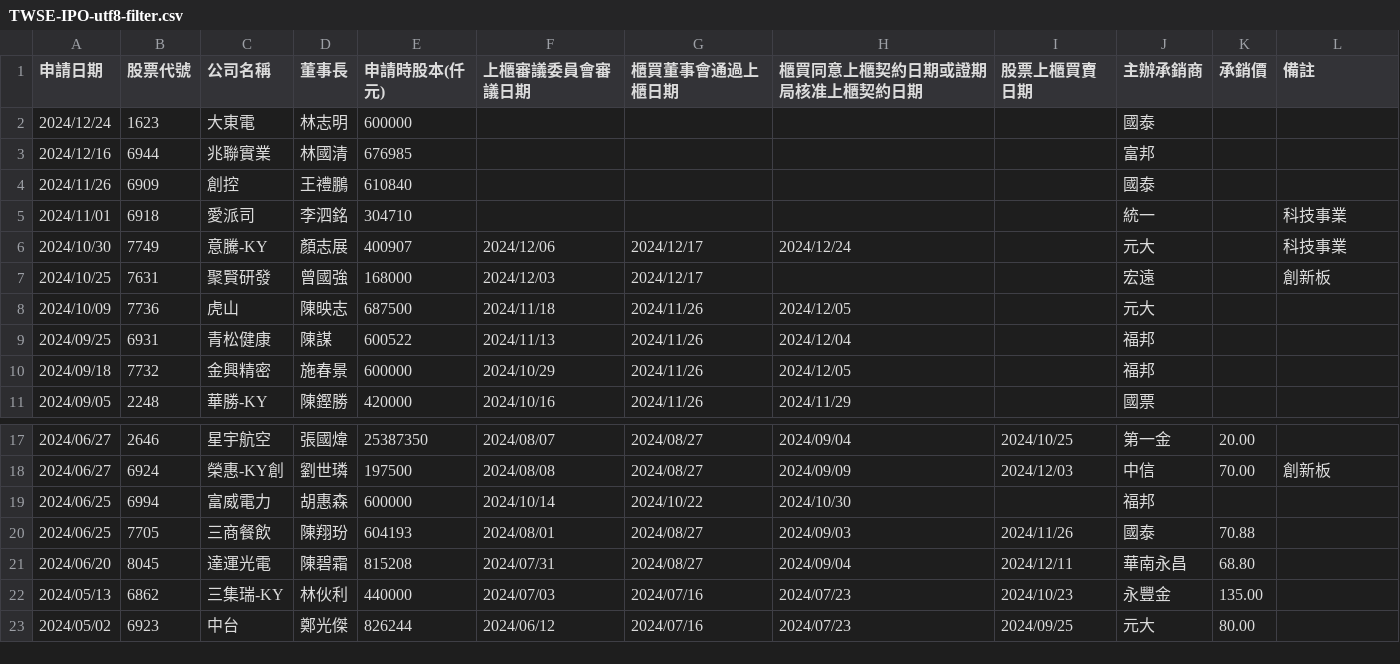
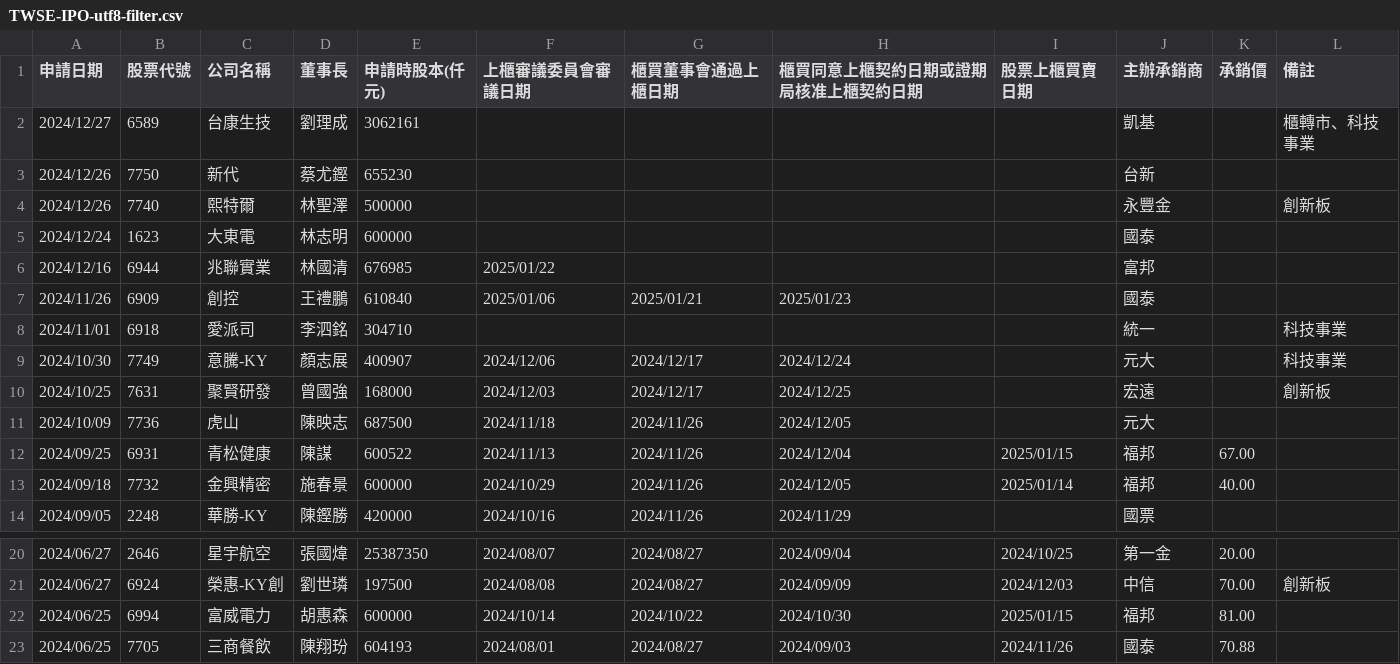
Before and after one commit to wenchiehlee/Selenium-Actions.IPO, a CSV file: TWSE-IPO-utf8-filter.csv, drawn as a sheet; only a part is shown, gaps mark what is left out; the shorter side is filled out with more unchanged rows.

```diff
--- a/TWSE-IPO-utf8-filter.csv
+++ b/TWSE-IPO-utf8-filter.csv
@@ -1,11 +1,14 @@
 "申請日期","股票代號","公司名稱","董事長","申請時股本(仟元)","上櫃審議委員會審議日期","櫃買董事會通過上櫃日期","櫃買同意上櫃契約日期或證期局核准上櫃契約日期","股票上櫃買賣日期","主辦承銷商","承銷價","備註"
+"2024/12/27","6589","台康生技","劉理成","3062161","","","","","凱基","","櫃轉市、科技事業"
+"2024/12/26","7750","新代","蔡尤鏗","655230","","","","","台新","",""
+"2024/12/26","7740","熙特爾","林聖澤","500000","","","","","永豐金","","創新板"
 "2024/12/24","1623","大東電","林志明","600000","","","","","國泰","",""
-"2024/12/16","6944","兆聯實業","林國清","676985","","","","","富邦","",""
-"2024/11/26","6909","創控","王禮鵬","610840","","","","","國泰","",""
+"2024/12/16","6944","兆聯實業","林國清","676985","2025/01/22","","","","富邦","",""
+"2024/11/26","6909","創控","王禮鵬","610840","2025/01/06","2025/01/21","2025/01/23","","國泰","",""
 "2024/11/01","6918","愛派司","李泗銘","304710","","","","","統一","","科技事業"
 "2024/10/30","7749","意騰-KY","顏志展","400907","2024/12/06","2024/12/17","2024/12/24","","元大","","科技事業"
-"2024/10/25","7631","聚賢研發","曾國強","168000","2024/12/03","2024/12/17","","","宏遠","","創新板"
+"2024/10/25","7631","聚賢研發","曾國強","168000","2024/12/03","2024/12/17","2024/12/25","","宏遠","","創新板"
 "2024/10/09","7736","虎山","陳映志","687500","2024/11/18","2024/11/26","2024/12/05","","元大","",""
-"2024/09/25","6931","青松健康","陳謀","600522","2024/11/13","2024/11/26","2024/12/04","","福邦","",""
-"2024/09/18","7732","金興精密","施春景","600000","2024/10/29","2024/11/26","2024/12/05","","福邦","",""
+"2024/09/25","6931","青松健康","陳謀","600522","2024/11/13","2024/11/26","2024/12/04","2025/01/15","福邦","67.00",""
+"2024/09/18","7732","金興精密","施春景","600000","2024/10/29","2024/11/26","2024/12/05","2025/01/14","福邦","40.00",""
 "2024/09/05","2248","華勝-KY","陳鏗勝","420000","2024/10/16","2024/11/26","2024/11/29","","國票","",""
@@ -18,3 +21,3 @@
 "2024/06/27","6924","榮惠-KY創","劉世璘","197500","2024/08/08","2024/08/27","2024/09/09","2024/12/03","中信","70.00","創新板"
-"2024/06/25","6994","富威電力","胡惠森","600000","2024/10/14","2024/10/22","2024/10/30","","福邦","",""
+"2024/06/25","6994","富威電力","胡惠森","600000","2024/10/14","2024/10/22","2024/10/30","2025/01/15","福邦","81.00",""
 "2024/06/25","7705","三商餐飲","陳翔玢","604193","2024/08/01","2024/08/27","2024/09/03","2024/11/26","國泰","70.88",""
```
Also changed, not shown: TWSE-IPO-utf8.csv, TWSE_TPEX-IPO-utf8-filter.csv, 10 other files.
